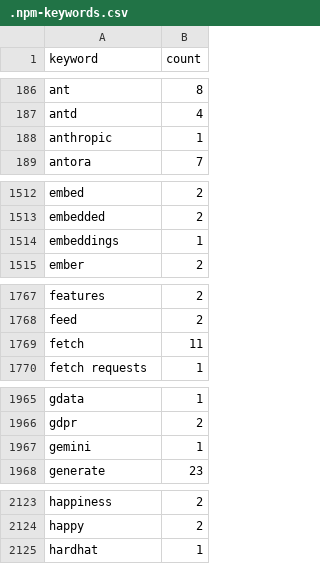
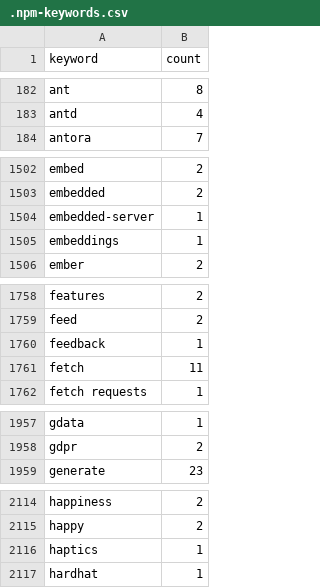
Before and after one commit to streetsidesoftware/cspell-dicts, a CSV file: dictionaries/npm/src/npm/.npm-keywords.csv, drawn as a sheet; only a part is shown, gaps mark what is left out; removed rows and columns are numbered as before the commit, all else as after; the diff covers the shown part only; the diff names each change by its address in the sheet, - before the commit and + after, or states it on an @@ line.

```diff
--- a/dictionaries/npm/src/npm/.npm-keywords.csv
+++ b/dictionaries/npm/src/npm/.npm-keywords.csv
-row 188: anthropic | 1
+row 1504: embedded-server | 1
+row 1760: feedback | 1
-row 1967: gemini | 1
+row 2116: haptics | 1
```
Also changed, not shown: 4 added rows, 25 removed rows and 16 edited cells elsewhere in this file, dictionaries/npm/src/npm/.npm-package-ref-counts.csv, 6 other files.
